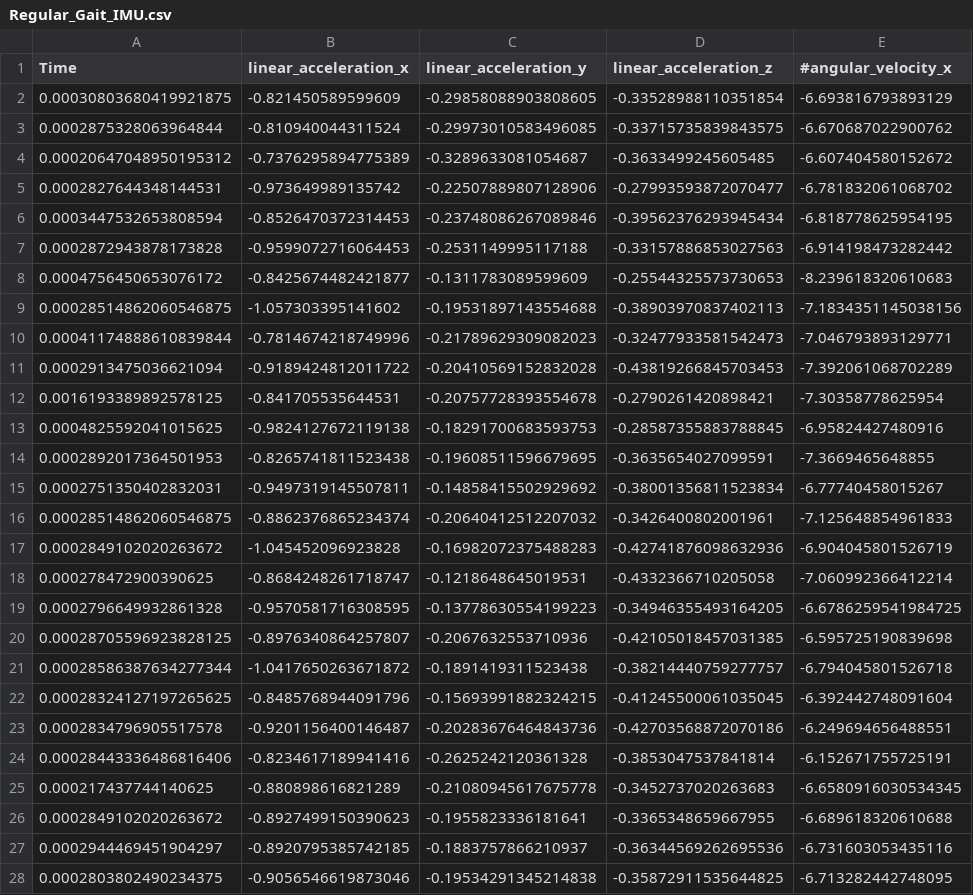
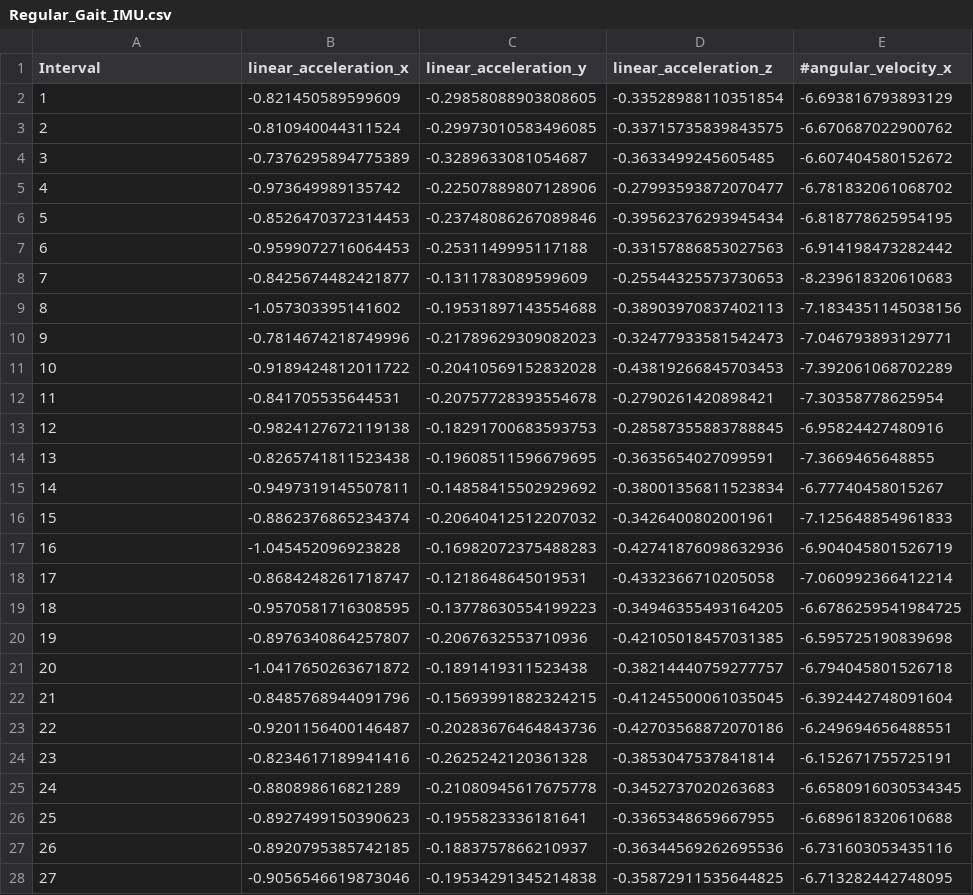
Before and after one commit to CircuitWire/Hexapod, a CSV file: Code/Server/data/Regular_Gait_IMU.csv, drawn as a sheet; only a part is shown; the diff names each change by its address in the sheet, - before the commit and + after, or states it on an @@ line.

Commit message:
Update Regular_Gait_IMU.csv

```diff
--- a/Code/Server/data/Regular_Gait_IMU.csv
+++ b/Code/Server/data/Regular_Gait_IMU.csv
-A1: Time
+A1: Interval
-A2 (Interval): 0.00030803680419921875
+A2 (Interval): 1
-A3 (Interval): 0.0002875328063964844
+A3 (Interval): 2
-A4 (Interval): 0.00020647048950195312
+A4 (Interval): 3
-A5 (Interval): 0.0002827644348144531
+A5 (Interval): 4
-A6 (Interval): 0.0003447532653808594
+A6 (Interval): 5
-A7 (Interval): 0.0002872943878173828
+A7 (Interval): 6
-A8 (Interval): 0.0004756450653076172
+A8 (Interval): 7
-A9 (Interval): 0.00028514862060546875
+A9 (Interval): 8
-A10 (Interval): 0.00041174888610839844
+A10 (Interval): 9
-A11 (Interval): 0.0002913475036621094
+A11 (Interval): 10
-A12 (Interval): 0.0016193389892578125
+A12 (Interval): 11
-A13 (Interval): 0.0004825592041015625
+A13 (Interval): 12
-A14 (Interval): 0.0002892017364501953
+A14 (Interval): 13
-A15 (Interval): 0.0002751350402832031
+A15 (Interval): 14
-A16 (Interval): 0.00028514862060546875
+A16 (Interval): 15
-A17 (Interval): 0.0002849102020263672
+A17 (Interval): 16
-A18 (Interval): 0.000278472900390625
+A18 (Interval): 17
-A19 (Interval): 0.0002796649932861328
+A19 (Interval): 18
-A20 (Interval): 0.00028705596923828125
+A20 (Interval): 19
-A21 (Interval): 0.00028586387634277344
+A21 (Interval): 20
-A22 (Interval): 0.00028324127197265625
+A22 (Interval): 21
-A23 (Interval): 0.0002834796905517578
+A23 (Interval): 22
-A24 (Interval): 0.00028443336486816406
+A24 (Interval): 23
-A25 (Interval): 0.000217437744140625
+A25 (Interval): 24
-A26 (Interval): 0.0002849102020263672
+A26 (Interval): 25
-A27 (Interval): 0.0002944469451904297
+A27 (Interval): 26
-A28 (Interval): 0.0002803802490234375
+A28 (Interval): 27
```
